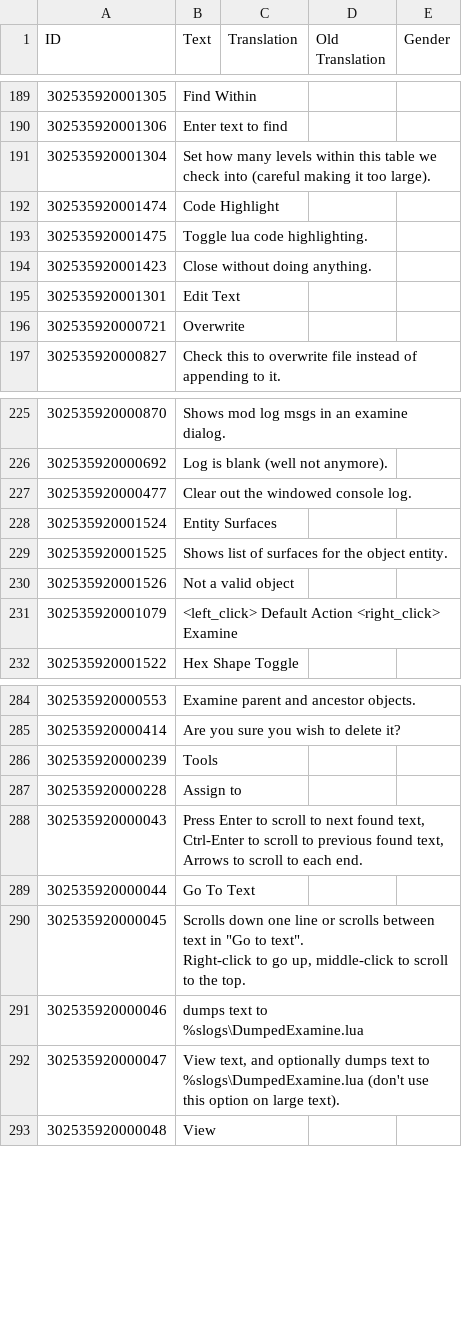
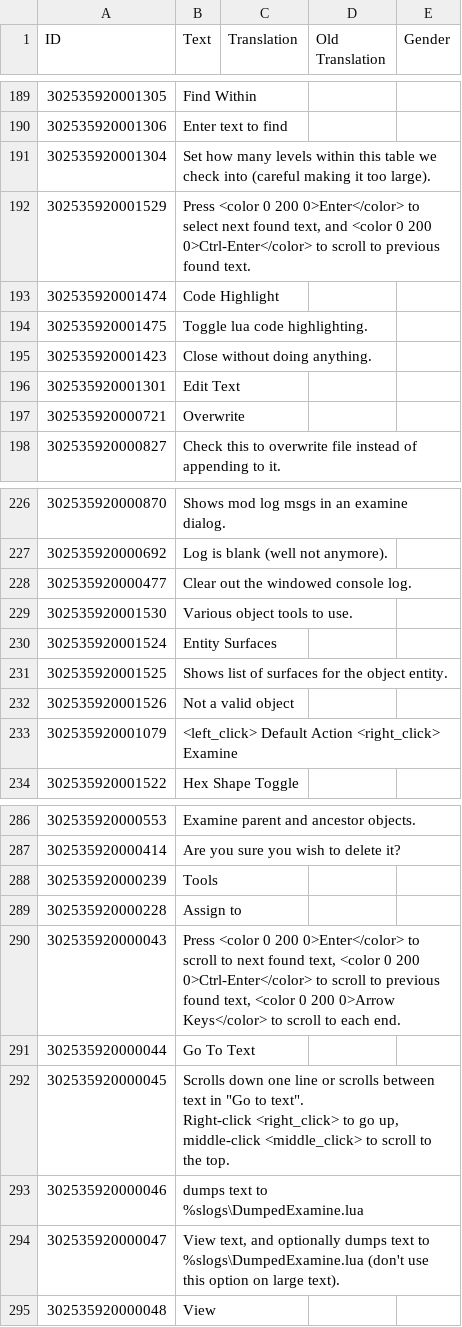
Before and after one commit to ChoGGi/SurvivingMars_CheatMods, a CSV file: ChoGGi's Library/Locales/English.csv, drawn as a sheet; only a part is shown, gaps mark what is left out; addresses are those after the commit; ↵ is a line break in a cell; the diff names each change by its address in the sheet, - before the commit and + after, or states it on an @@ line.

Commit message:
Lib: - Added a text search area to the MultiLineText dialog.
ExpandedCheatMenu@choggi.org

```diff
--- a/ChoGGi's Library/Locales/English.csv
+++ b/ChoGGi's Library/Locales/English.csv
+row 192: 302535920001529 | Press <color 0 200 0>Enter</color> to select next found text, and <color 0 200 0>Ctrl-Enter</color> to scroll to previous found text.
+row 229: 302535920001530 | Various object tools to use.
-B290 (Text): Press Enter to scroll to next found text, Ctrl-Enter to scroll to previous found text, Arrows to scroll…
+B290 (Text): Press <color 0 200 0>Enter</color> to scroll to next found text, <color 0 200 0>Ctrl-Enter</color> to scroll to previous found text, <color 0 200 0>Arrow Keys</color> to scroll…
-B292 (Text): …text". ↵ Right-click to go up, middle-click to scroll…
+B292 (Text): …text". ↵ Right-click <right_click> to go up, middle-click <middle_click> to scroll…
```
Also changed, not shown: 3 other files.
